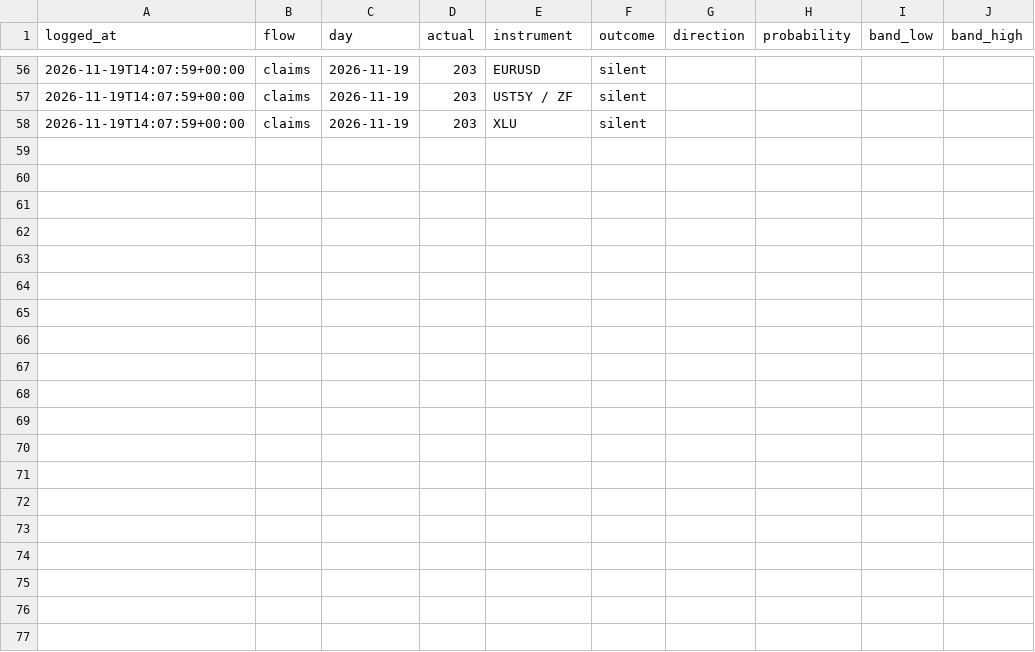
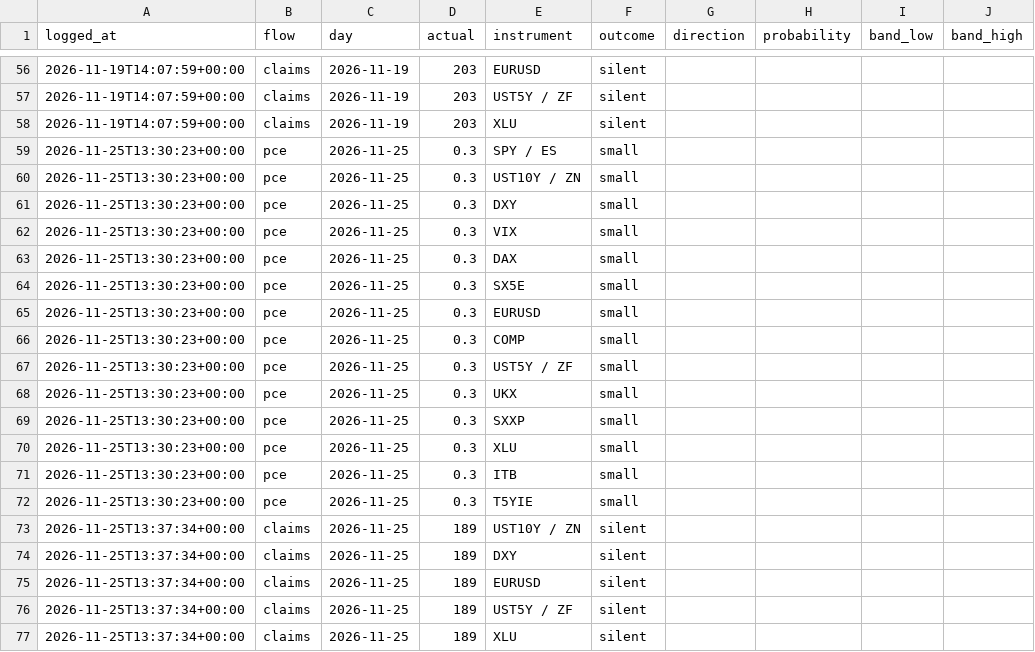
Before and after one commit to diykorey/fortuneteller, a CSV file: data/calls.csv, drawn as a sheet; only a part is shown, gaps mark what is left out; the diff names each change by its address in the sheet, - before the commit and + after, or states it on an @@ line.

Commit message:
Log the live claims-pce call of 2026-11-25

```diff
--- a/data/calls.csv
+++ b/data/calls.csv
+row 59: 2026-11-25T13:30:23+00:00 | pce | 2026-11-25 | 0.3 | SPY / ES | small
+row 60: 2026-11-25T13:30:23+00:00 | pce | 2026-11-25 | 0.3 | UST10Y / ZN | small
+row 61: 2026-11-25T13:30:23+00:00 | pce | 2026-11-25 | 0.3 | DXY | small
+row 62: 2026-11-25T13:30:23+00:00 | pce | 2026-11-25 | 0.3 | VIX | small
+row 63: 2026-11-25T13:30:23+00:00 | pce | 2026-11-25 | 0.3 | DAX | small
+row 64: 2026-11-25T13:30:23+00:00 | pce | 2026-11-25 | 0.3 | SX5E | small
+row 65: 2026-11-25T13:30:23+00:00 | pce | 2026-11-25 | 0.3 | EURUSD | small
+row 66: 2026-11-25T13:30:23+00:00 | pce | 2026-11-25 | 0.3 | COMP | small
+row 67: 2026-11-25T13:30:23+00:00 | pce | 2026-11-25 | 0.3 | UST5Y / ZF | small
+row 68: 2026-11-25T13:30:23+00:00 | pce | 2026-11-25 | 0.3 | UKX | small
+row 69: 2026-11-25T13:30:23+00:00 | pce | 2026-11-25 | 0.3 | SXXP | small
+row 70: 2026-11-25T13:30:23+00:00 | pce | 2026-11-25 | 0.3 | XLU | small
+row 71: 2026-11-25T13:30:23+00:00 | pce | 2026-11-25 | 0.3 | ITB | small
+row 72: 2026-11-25T13:30:23+00:00 | pce | 2026-11-25 | 0.3 | T5YIE | small
+row 73: 2026-11-25T13:37:34+00:00 | claims | 2026-11-25 | 189 | UST10Y / ZN | silent
+row 74: 2026-11-25T13:37:34+00:00 | claims | 2026-11-25 | 189 | DXY | silent
+row 75: 2026-11-25T13:37:34+00:00 | claims | 2026-11-25 | 189 | EURUSD | silent
+row 76: 2026-11-25T13:37:34+00:00 | claims | 2026-11-25 | 189 | UST5Y / ZF | silent
+row 77: 2026-11-25T13:37:34+00:00 | claims | 2026-11-25 | 189 | XLU | silent
```
